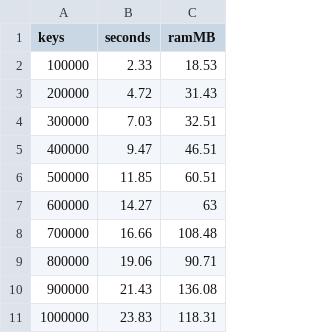
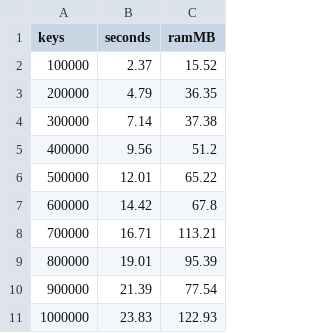
Before and after one commit to NeaByteLab/ForgeID, a CSV file: benchmark/benchmark.csv, drawn as a sheet.

Commit message:
chore(benchmark): update benchmark data and script 📈

```diff
--- a/benchmark/benchmark.csv
+++ b/benchmark/benchmark.csv
@@ -1,11 +1,11 @@
 keys,seconds,ramMB
-100000,2.33,18.53
-200000,4.72,31.43
-300000,7.03,32.51
-400000,9.47,46.51
-500000,11.85,60.51
-600000,14.27,63
-700000,16.66,108.48
-800000,19.06,90.71
-900000,21.43,136.08
-1000000,23.83,118.31
+100000,2.37,15.52
+200000,4.79,36.35
+300000,7.14,37.38
+400000,9.56,51.2
+500000,12.01,65.22
+600000,14.42,67.8
+700000,16.71,113.21
+800000,19.01,95.39
+900000,21.39,77.54
+1000000,23.83,122.93
```
Also changed, not shown: 2 other files.
